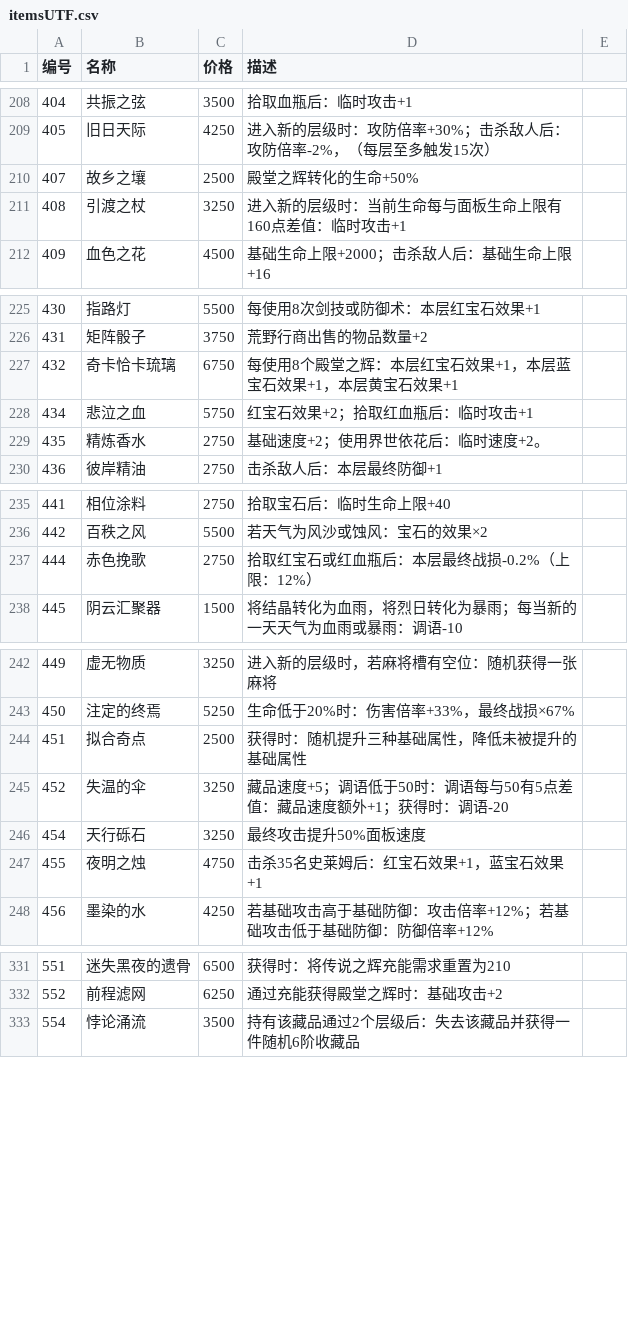
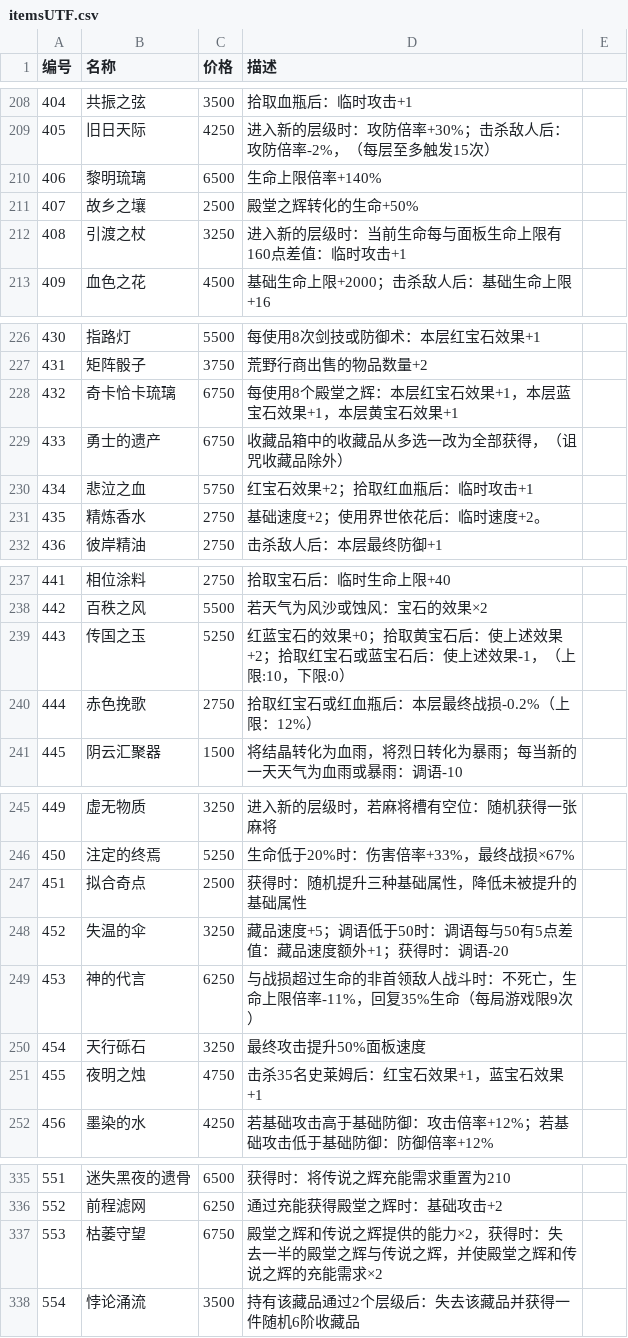
Before and after one commit to Panenzhe/ALongJourneyToWhereIsMoonlit, a CSV file: itemsUTF.csv, drawn as a sheet; only a part is shown, gaps mark what is left out; the diff covers the shown part only; the diff names each change by its address in the sheet, - before the commit and + after, or states it on an @@ line.

```diff
--- a/itemsUTF.csv
+++ b/itemsUTF.csv
+row 210: 406 | 黎明琉璃 | 6500 | 生命上限倍率+140%
+row 229: 433 | 勇士的遗产 | 6750 | 收藏品箱中的收藏品从多选一改为全部获得，（诅咒收藏品除外）
+row 239: 443 | 传国之玉 | 5250 | 红蓝宝石的效果+0；拾取黄宝石后：使上述效果+2；拾取红宝石或蓝宝石后：使上述效果-1，（上限:10，下限:0）
+row 249: 453 | 神的代言 | 6250 | 与战损超过生命的非首领敌人战斗时：不死亡，生命上限倍率-11%，回复35%生命（每局游戏限9次）
+row 337: 553 | 枯萎守望 | 6750 | 殿堂之辉和传说之辉提供的能力×2，获得时：失去一半的殿堂之辉与传说之辉，并使殿堂之辉和传说之辉的充能需求×2
```
Also changed, not shown: 8 edited cells elsewhere in this file, 50 other files.
